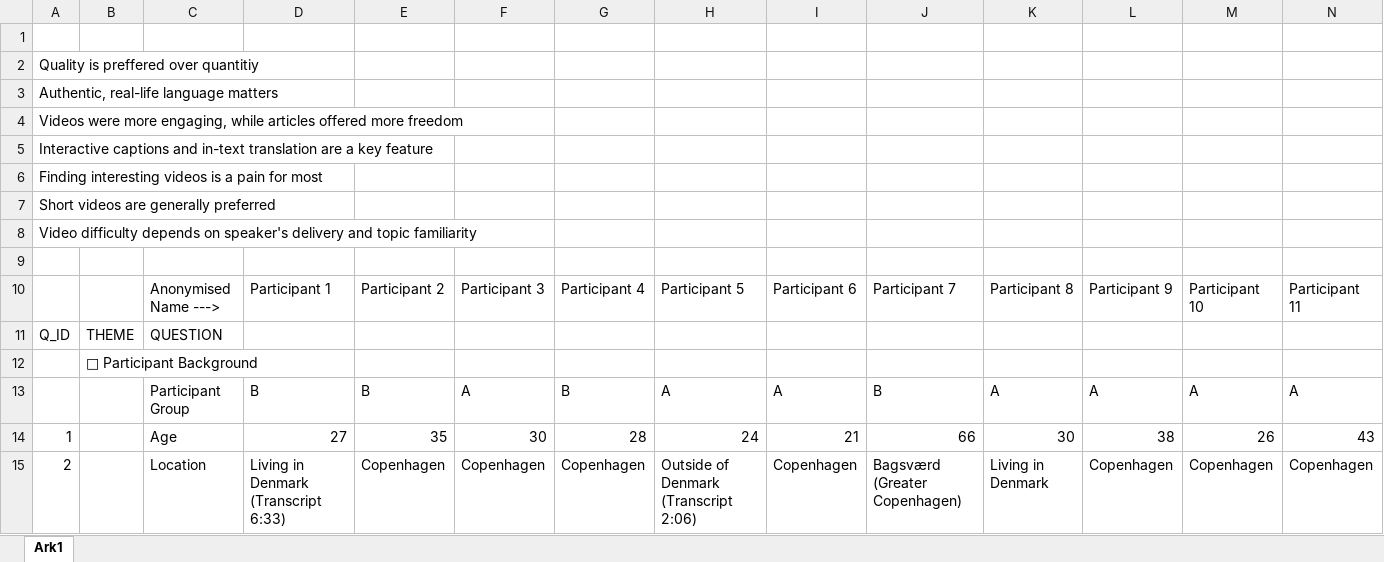
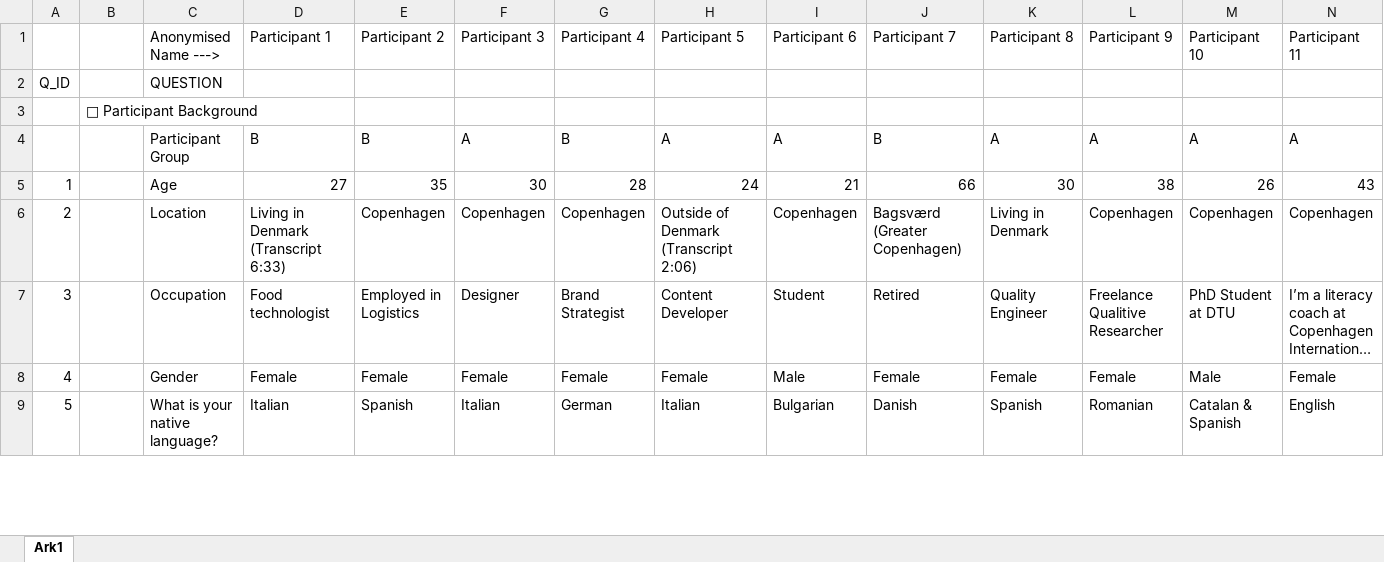
Before and after one commit to zeeguu/studies, an Excel workbook: zeeguuvideo25/user_experiment_matrix_display.xlsx, sheet Ark1, drawn as a sheet; only a part is shown; the shorter side is filled out with more unchanged rows; long unchanged cells end in …; values as stored, in another font and other column widths than the file's, no cell formats; removed rows and columns are numbered as before the commit, all else as after; rows hold the shown columns only; the diff covers the shown part only; the diff names each change by its address in the sheet, - before the commit and + after, or states it on an @@ line.

```diff
--- a/zeeguuvideo25/user_experiment_matrix_display.xlsx (sheet Ark1)
+++ b/zeeguuvideo25/user_experiment_matrix_display.xlsx (sheet Ark1)
-row 1: (empty)
-row 2: Quality is preffered over quantitiy
-row 3: Authentic, real-life language matters
-row 4: Videos were more engaging, while articles offered more freedom
-row 5: Interactive captions and in-text translation are a key feature
-row 6: Finding interesting videos is a pain for most
-row 7: Short videos are generally preferred
-row 8: Video difficulty depends on speaker's delivery and topic familiarity
-row 9: (empty)
-B2: THEME
+B2: (empty)
```
Also changed, not shown: 39 edited cells elsewhere in this sheet, cell formats, 1 other file.
